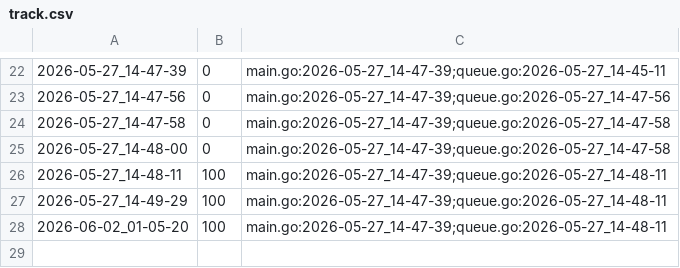
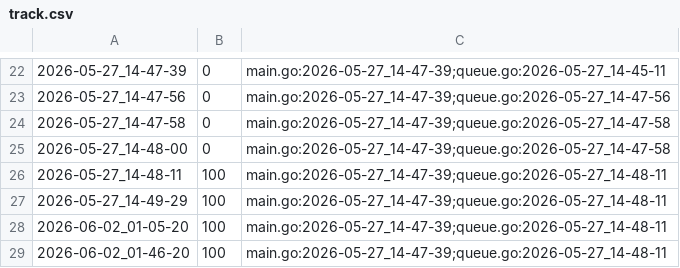
Before and after one commit to qxcode-course/ed-ter-bloco-a-wton123, a CSV file: .tko/track/ed@chaves/track.csv, drawn as a sheet; only a part is shown, gaps mark what is left out.

```diff
--- a/.tko/track/ed@chaves/track.csv
+++ b/.tko/track/ed@chaves/track.csv
@@ -28 +28,2 @@
 2026-06-02_01-05-20,100,main.go:2026-05-27_14-47-39;queue.go:2026-05-27_14-48-11
+2026-06-02_01-46-20,100,main.go:2026-05-27_14-47-39;queue.go:2026-05-27_14-48-11
```
Also changed, not shown: .tko/track/ed@fila_enc/track.csv, 7 other files.
